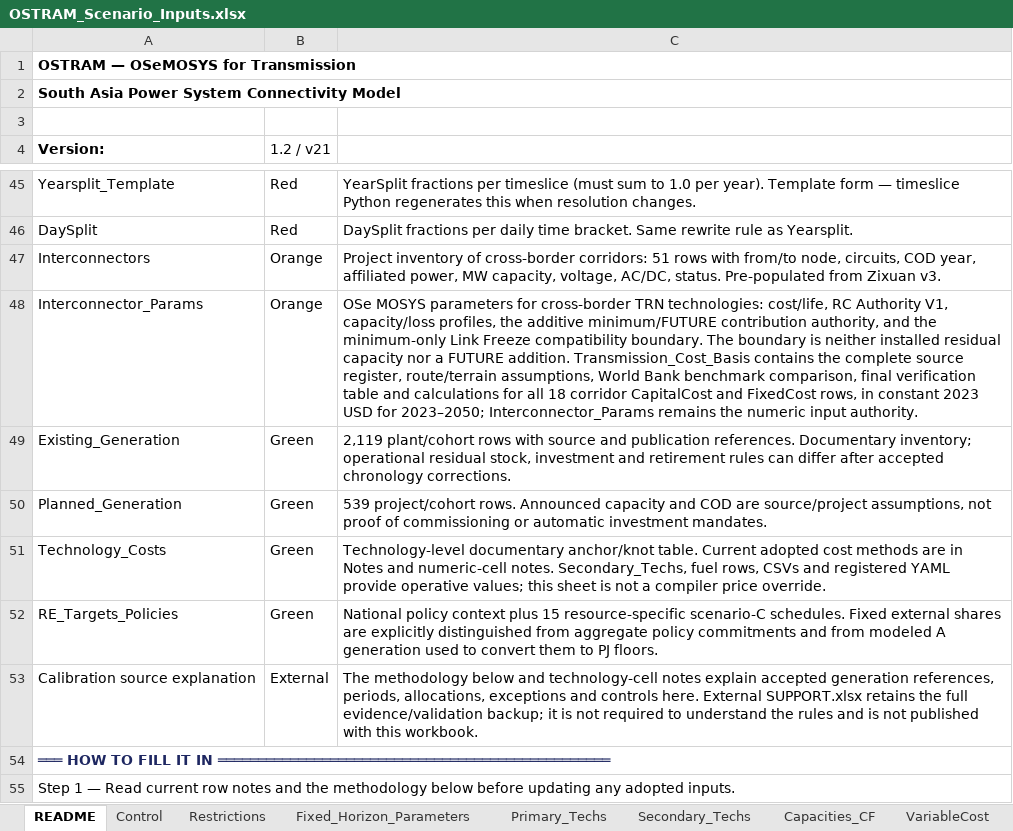
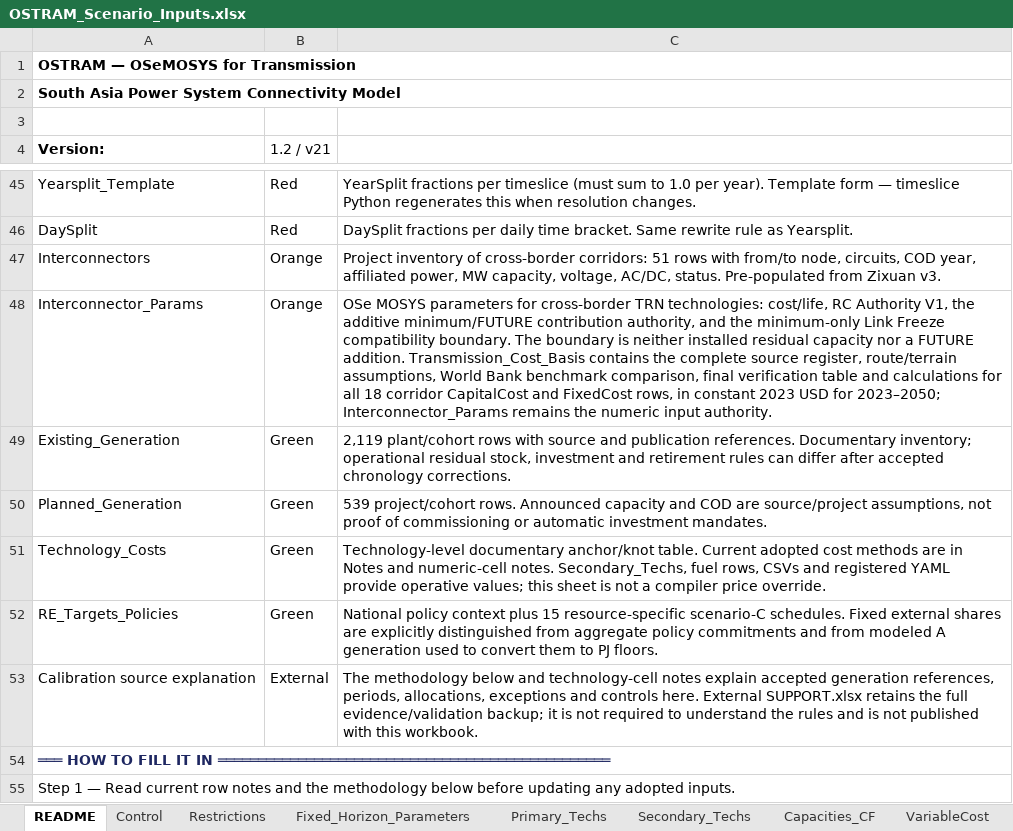
Before and after one commit to Climate-Lead-Group/OSTRAM, an Excel workbook: inputs/scenarios/OSTRAM_Scenario_Inputs.xlsx, sheet README, drawn as a sheet; only a part is shown, gaps mark what is left out; values as stored, in another font and other column widths than the file's, no borders; the diff names each change by its address in the sheet, - before the commit and + after, or states it on an @@ line.

Commit message:
docs: describe interconnector capacity factor and losses, fix cost basis text (#68)
* fix: drop the unused interconnector capacity factor and loss rows

The 15 CapacityFactor and 15 TransmissionLossFactor rows of
Interconnector_Params never reach the model: interconnectors take capacity
factor 1 and the OSeMOSYS Global losses. The rows below move up and the
Transmission_Cost_Basis cell references follow them. The two typed 0.95
losses keep their values with an ASSUMPTION in place of the old note.

* docs: describe interconnector capacity factor and losses, fix cost basis text

Adds the interconnector capacity factor and loss ASSUMPTIONs and the
OSeMOSYS Global loss method to docs/rules.md, states the terrain share used
in Transmission_Cost_Basis column J, adds the second CTUIL locator to R03,
names the routes of JICA's two export-route costs in R1, and replaces the
links that no longer open with working URLs for the same documents.

```diff
--- a/inputs/scenarios/OSTRAM_Scenario_Inputs.xlsx (sheet README)
+++ b/inputs/scenarios/OSTRAM_Scenario_Inputs.xlsx (sheet README)
-C48: …Authority V1, capacity/loss profiles, the additive…
+C48: …Authority V1, the additive…
```
Also changed, not shown: sheet Interconnector_Params, sheet Secondary_Techs, sheet Transmission_Cost_Basis, sheet Technology_Costs, sheet Interconnectors, sheet Existing_Generation, 2 more sheets, hidden cells, 7 other files.
